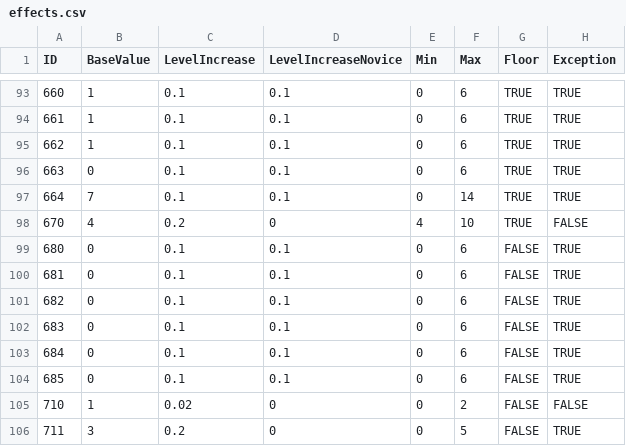
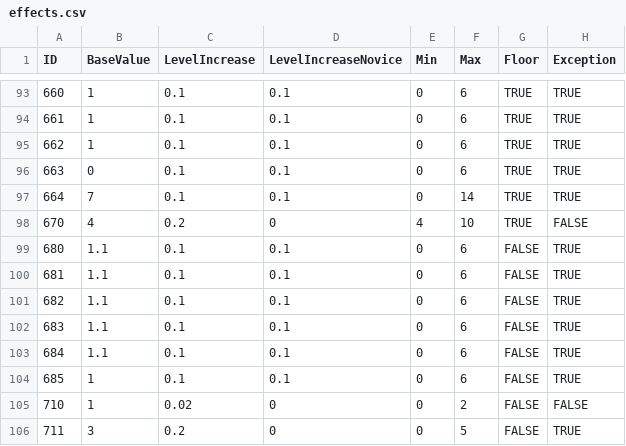
Before and after one commit to drekryan/DwarfCraft, a CSV file: src/default_files/effects.csv, drawn as a sheet; only a part is shown, gaps mark what is left out; the diff names each change by its address in the sheet, - before the commit and + after, or states it on an @@ line.

```diff
--- a/src/default_files/effects.csv
+++ b/src/default_files/effects.csv
-B99:B103 (BaseValue): 0
+B99:B103 (BaseValue): 1.1
-B104 (BaseValue): 0
+B104 (BaseValue): 1
```
Also changed, not shown: src/default_files/skills.csv, 10 other files.
